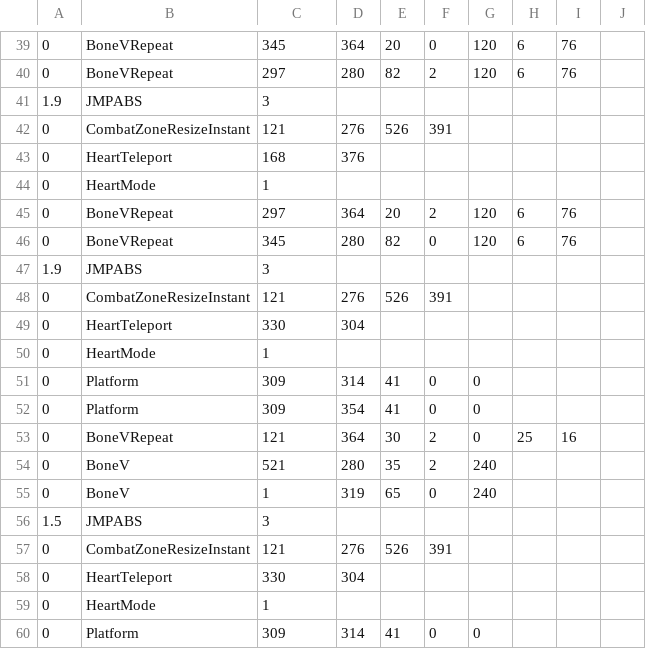
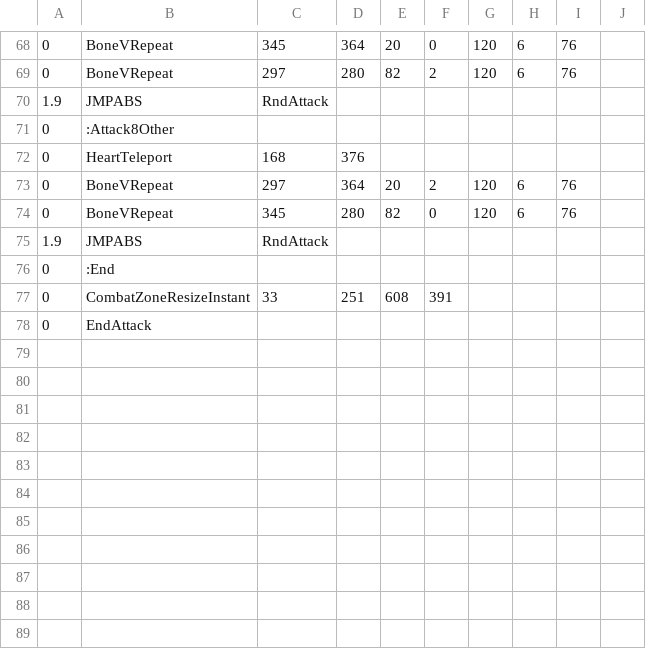
Before and after one commit to bootheidiot/Bad-Time-Simulator-, a CSV file: Files/sans_multi2.csv, drawn as a sheet; only a part is shown, gaps mark what is left out; the shorter side is filled out with more unchanged rows; the diff covers the shown part only.

```diff
--- a/Files/sans_multi2.csv
+++ b/Files/sans_multi2.csv
@@ -40,21 +69,8 @@
 0,BoneVRepeat,297,280,82,2,120,6,76,
-1.9,JMPABS,3,,,,,,,
-0,CombatZoneResizeInstant,121,276,526,391,,,,
+1.9,JMPABS,RndAttack,,,,,,,
+0,:Attack8Other,,,,,,,,
 0,HeartTeleport,168,376,,,,,,
-0,HeartMode,1,,,,,,,
 0,BoneVRepeat,297,364,20,2,120,6,76,
 0,BoneVRepeat,345,280,82,0,120,6,76,
-1.9,JMPABS,3,,,,,,,
-0,CombatZoneResizeInstant,121,276,526,391,,,,
-0,HeartTeleport,330,304,,,,,,
-0,HeartMode,1,,,,,,,
-0,Platform,309,314,41,0,0,,,
-0,Platform,309,354,41,0,0,,,
-0,BoneVRepeat,121,364,30,2,0,25,16,
-0,BoneV,521,280,35,2,240,,,
-0,BoneV,1,319,65,0,240,,,
-1.5,JMPABS,3,,,,,,,
-0,CombatZoneResizeInstant,121,276,526,391,,,,
-0,HeartTeleport,330,304,,,,,,
-0,HeartMode,1,,,,,,,
-0,Platform,309,314,41,0,0,,,
+1.9,JMPABS,RndAttack,,,,,,,
+0,:End,,,,,,,,
```
Also changed, not shown: 16 added rows, 9 removed rows, 10 moved rows and 22 edited cells elsewhere in this file, Files/sans_bonegap2.csv, Files/sans_multi1.csv, 10 other files.
